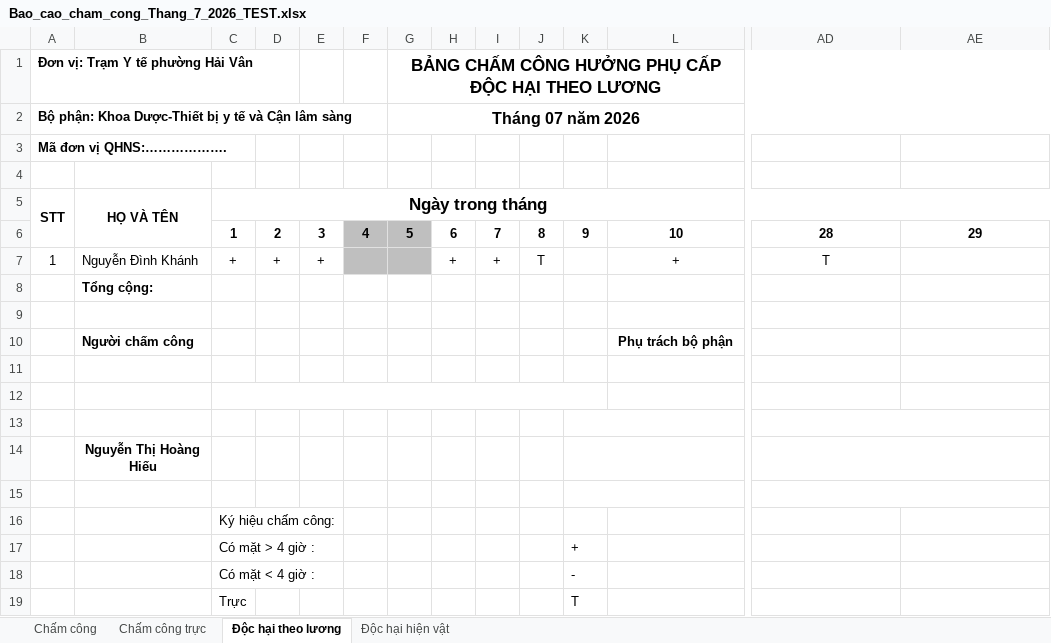
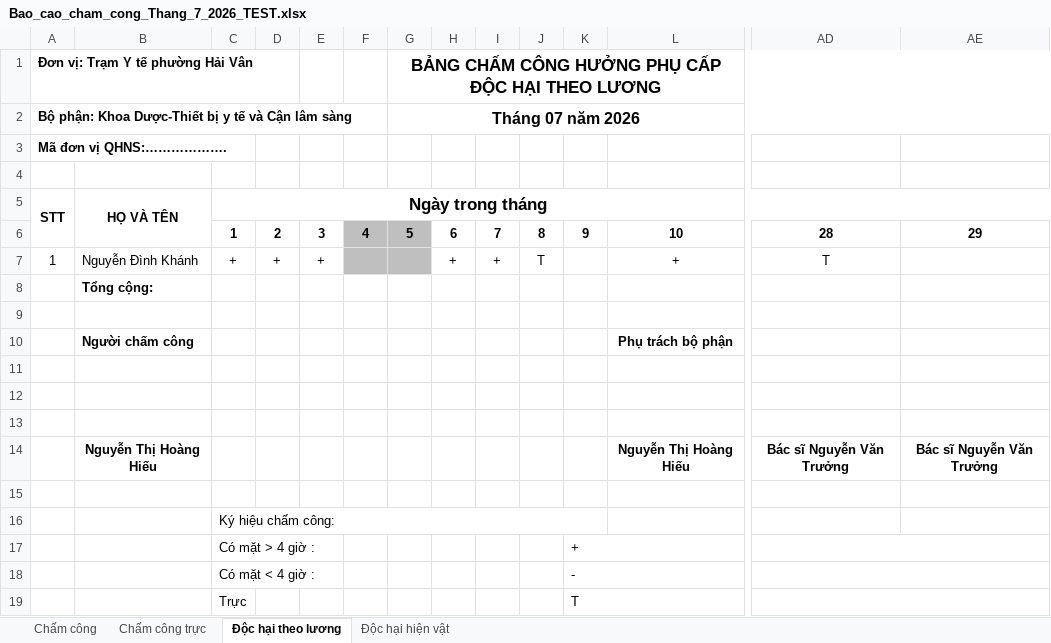
Before and after one commit to quoctri1802/tythaivan, an Excel workbook: Bao_cao_cham_cong_Thang_7_2026_TEST.xlsx, sheet Độc hại theo lương, drawn as a sheet; only a part is shown, gaps mark what is left out; values as stored, in another font and other column widths than the file's, no borders; removed rows and columns are numbered as before the commit, all else as after; rows hold the shown columns only; the diff names each change by its address in the sheet, - before the commit and + after, or states it on an @@ line.

```diff
--- a/Bao_cao_cham_cong_Thang_7_2026_TEST.xlsx (sheet Độc hại theo lương)
+++ b/Bao_cao_cham_cong_Thang_7_2026_TEST.xlsx (sheet Độc hại theo lương)
-C12:K12 merged
-K13:L13 merged
-AD13:AE13 merged
-row 14:  | Nguyễn Thị Hoàng Hiếu
+row 14:  | Nguyễn Thị Hoàng Hiếu |  |  |  |  |  |  |  |  |  | Nguyễn Thị Hoàng Hiếu | Bác sĩ Nguyễn Văn Trưởng | Bác sĩ Nguyễn Văn Trưởng
-K15:L15 merged
-AD15:AE15 merged
+C16:K16 merged
+K17:L17 merged
+AD17:AE17 merged
+K18:L18 merged
+AD18:AE18 merged
+K19:L19 merged
+AD19:AE19 merged
```
Also changed, not shown: sheet Chấm công, sheet Chấm công trực, sheet Độc hại hiện vật, 6 other files.
